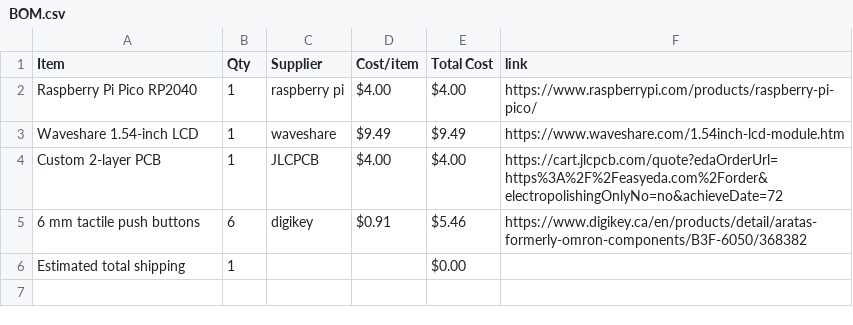
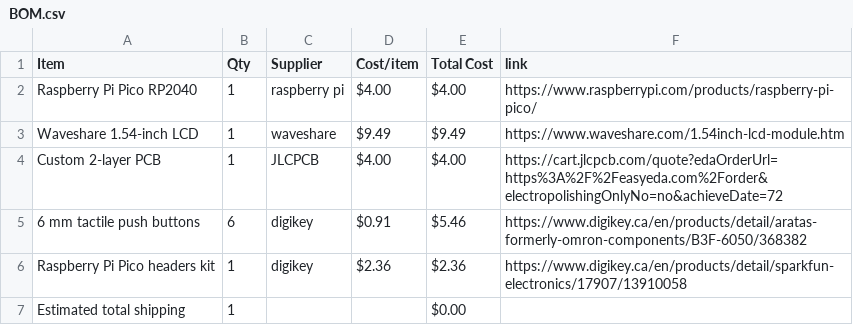
Before and after one commit to dinoboythebest/display, a CSV file: BOM.csv, drawn as a sheet.

Commit message:
Sync TFT screens from Half Life

```diff
--- a/BOM.csv
+++ b/BOM.csv
@@ -5,2 +5,3 @@ Custom 2-layer PCB,1,JLCPCB,$4.00,$4.00,https://cart.jlcpcb.com/quote?edaOrderUr
 6 mm tactile push buttons,6,digikey,$0.91,$5.46,https://www.digikey.ca/en/products/detail/aratas-formerly-omron-components/B3F-6050/368382
+Raspberry Pi Pico headers kit,1,digikey,$2.36,$2.36,https://www.digikey.ca/en/products/detail/sparkfun-electronics/17907/13910058
 Estimated total shipping,1,,,$0.00,
```
